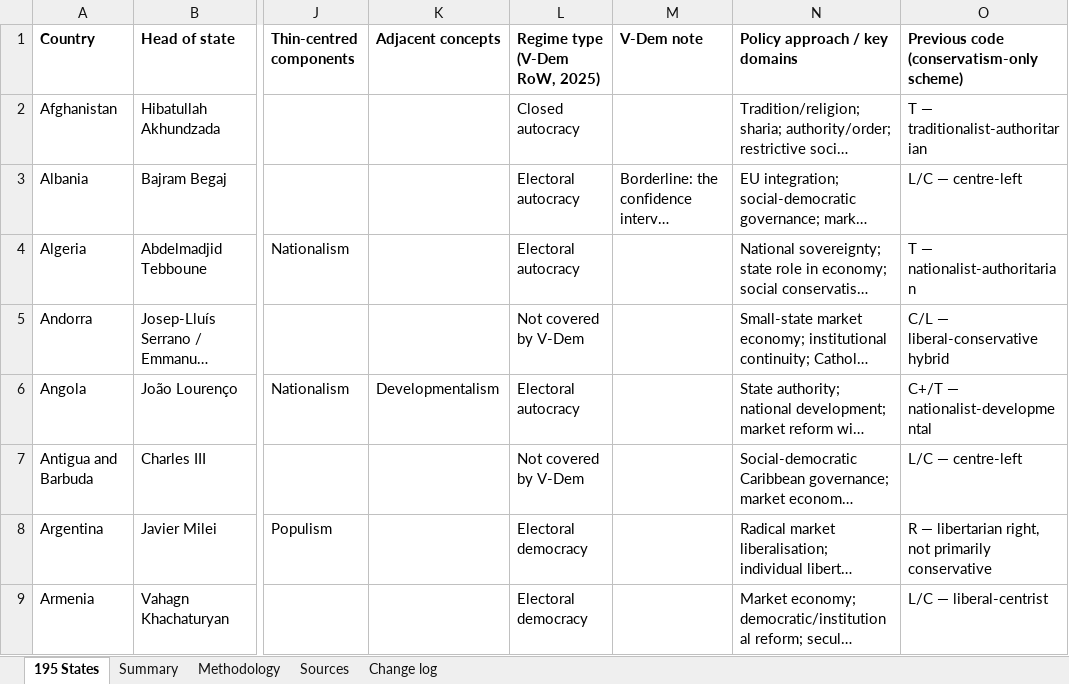
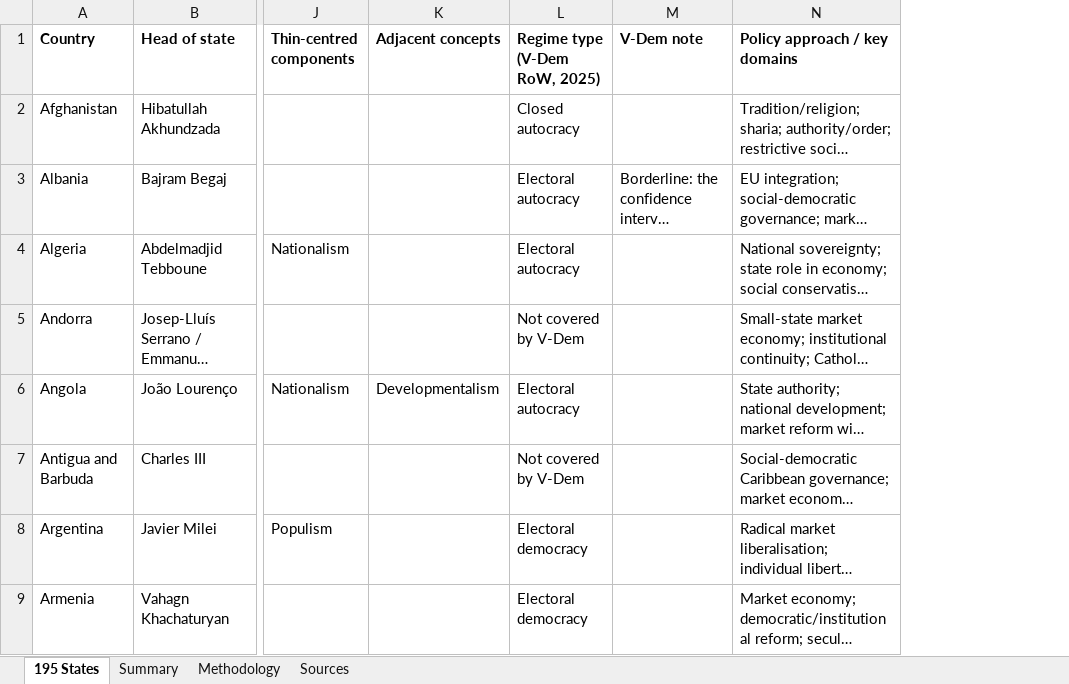
Before and after one commit to damlabayraktar-collab/claude, an Excel workbook: Freedenian_Ideologies_Global_Dataset_2026-10-03.xlsx, sheet 195 States, drawn as a sheet; only a part is shown, gaps mark what is left out; long unchanged cells end in …; values as stored, in another font and other column widths than the file's, no borders; the diff names each change by its address in the sheet, - before the commit and + after, or states it on an @@ line.

```diff
--- a/Freedenian_Ideologies_Global_Dataset_2026-10-03.xlsx (sheet 195 States)
+++ b/Freedenian_Ideologies_Global_Dataset_2026-10-03.xlsx (sheet 195 States)
-sheet tab: Change log
-column O, rows 1-9: Previous code (conservatism-only scheme) | T — traditionalist-authoritarian | L/C — centre-left | T — nationalist-authoritarian | C/L — liberal-conservative hybrid | C+/T — nationalist-developmental | L/C — centre-left | R — libertarian right, not primarily conservative | L/C — liberal-centrist
```
Also changed, not shown: sheet Sources, sheet Methodology, 1 other file.
